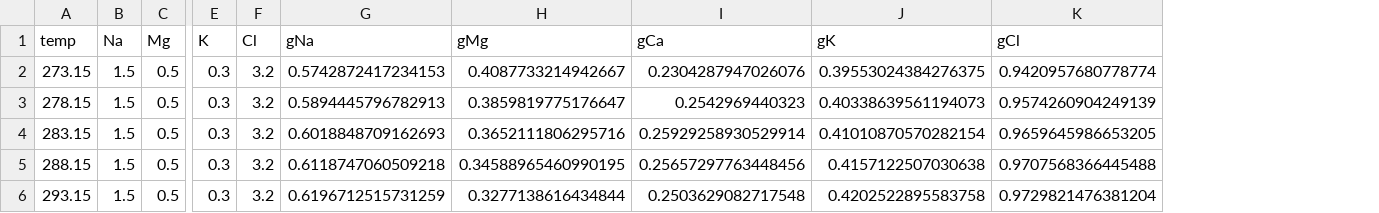
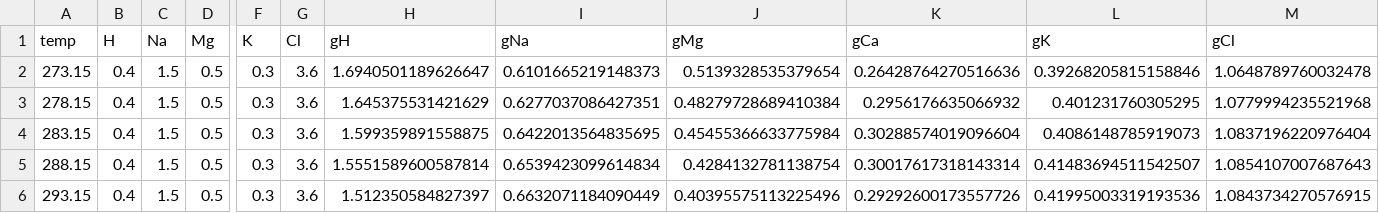
Before and after one commit to mvdh7/pytzer, a CSV file: testfiles/pytzerPitzer_jl.csv, drawn as a sheet; only a part is shown, gaps mark what is left out; addresses are those after the commit; the diff covers the shown part only; the diff names each change by its address in the sheet, - before the commit and + after, or states it on an @@ line.

```diff
--- a/testfiles/pytzerPitzer_jl.csv
+++ b/testfiles/pytzerPitzer_jl.csv
+column B (H), rows 2-6: all 0.4
+column H (gH), rows 2-6: 1.6940501189626647 | 1.645375531421629 | 1.599359891558875 | 1.5551589600587814 | 1.512350584827397
-G2:G6 (Cl): 3.2
+G2:G6 (Cl): 3.6
-I2 (gNa): 0.5742872417234153
+I2 (gNa): 0.6101665219148373
-J2 (gMg): 0.4087733214942667
+J2 (gMg): 0.5139328535379654
-K2 (gCa): 0.2304287947026076
+K2 (gCa): 0.26428764270516636
-L2 (gK): 0.39553024384276375
+L2 (gK): 0.39268205815158846
-M2 (gCl): 0.9420957680778774
+M2 (gCl): 1.0648789760032478
-I3 (gNa): 0.5894445796782913
+I3 (gNa): 0.6277037086427351
-J3 (gMg): 0.3859819775176647
+J3 (gMg): 0.48279728689410384
-K3 (gCa): 0.2542969440323
+K3 (gCa): 0.2956176635066932
-L3 (gK): 0.40338639561194073
+L3 (gK): 0.401231760305295
-M3 (gCl): 0.9574260904249139
+M3 (gCl): 1.0779994235521968
-I4 (gNa): 0.6018848709162693
+I4 (gNa): 0.6422013564835695
-J4 (gMg): 0.3652111806295716
+J4 (gMg): 0.45455366633775984
-K4 (gCa): 0.25929258930529914
+K4 (gCa): 0.30288574019096604
-L4 (gK): 0.41010870570282154
+L4 (gK): 0.4086148785919073
-M4 (gCl): 0.9659645986653205
+M4 (gCl): 1.0837196220976404
-I5 (gNa): 0.6118747060509218
+I5 (gNa): 0.6539423099614834
-J5 (gMg): 0.34588965460990195
+J5 (gMg): 0.4284132781138754
-K5 (gCa): 0.25657297763448456
+K5 (gCa): 0.30017617318143314
-L5 (gK): 0.4157122507030638
+L5 (gK): 0.41483694511542507
-M5 (gCl): 0.9707568366445488
+M5 (gCl): 1.0854107007687643
-I6 (gNa): 0.6196712515731259
+I6 (gNa): 0.6632071184090449
-J6 (gMg): 0.3277138616434844
+J6 (gMg): 0.40395575113225496
-K6 (gCa): 0.2503629082717548
+K6 (gCa): 0.29292600173557726
-L6 (gK): 0.4202522895583758
+L6 (gK): 0.41995003319193536
-M6 (gCl): 0.9729821476381204
+M6 (gCl): 1.0843734270576915
```
Also changed, not shown: 4 added rows and 36 edited cells elsewhere in this file, testfiles/pytzerPitzer.csv, testfiles/pytzerPitzer_py.csv.
